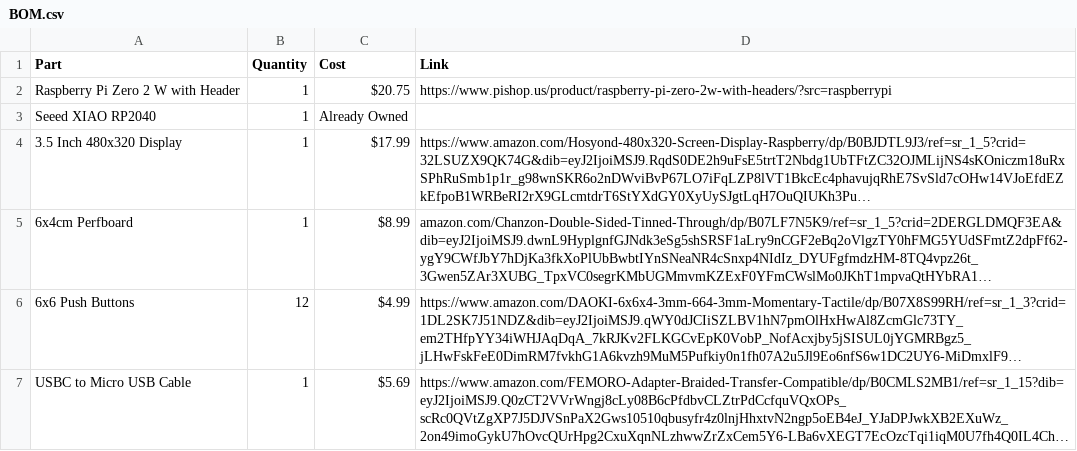
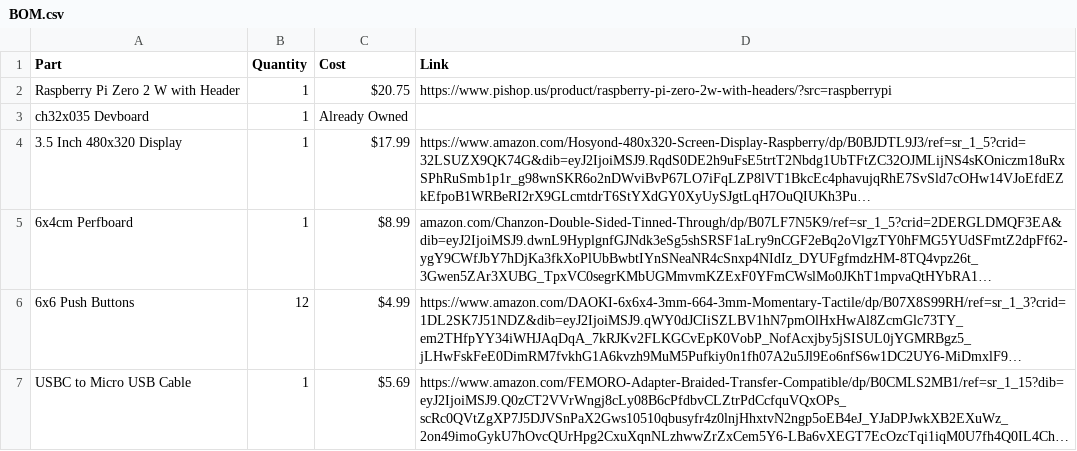
Before and after one commit to leroyl6420-boop/CrackerZero, a CSV file: BOM.csv, drawn as a sheet; long unchanged cells end in …; the diff names each change by its address in the sheet, - before the commit and + after, or states it on an @@ line.

Commit message:
Replace Seeed XIAO RP2040 with ch32x035 Devboard

```diff
--- a/BOM.csv
+++ b/BOM.csv
-A3 (Part): Seeed XIAO RP2040
+A3 (Part): ch32x035 Devboard
```
